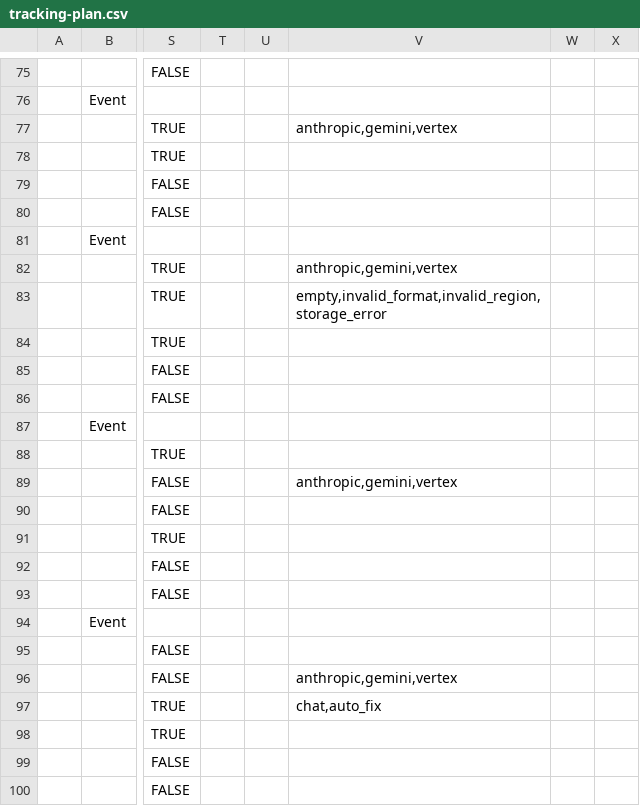
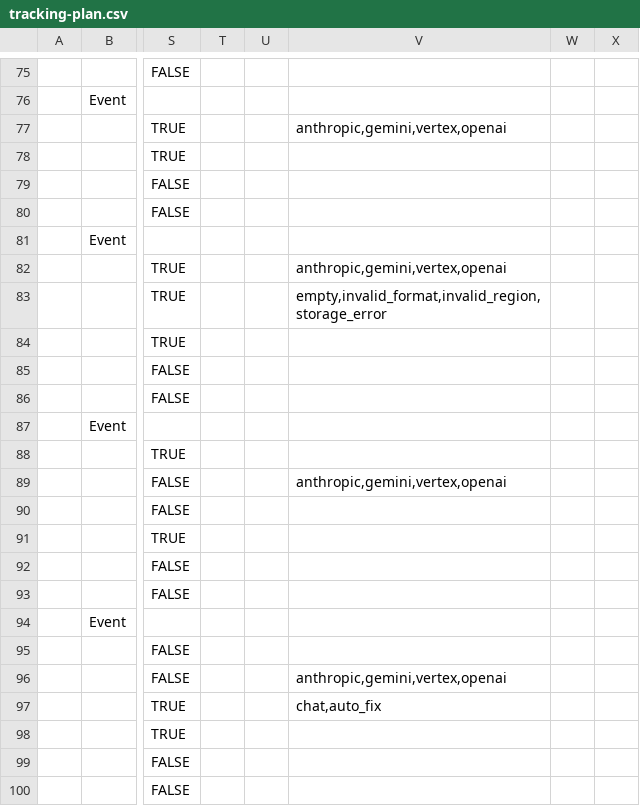
Before and after one commit to CesiumGS/cesium, a CSV file: packages/sandcastle/src/analytics/tracking-plan.csv, drawn as a sheet; only a part is shown, gaps mark what is left out; the diff names each change by its address in the sheet, - before the commit and + after, or states it on an @@ line.

Commit message:
feat(sandcastle): add OpenAI GPT-6 Copilot support

```diff
--- a/packages/sandcastle/src/analytics/tracking-plan.csv
+++ b/packages/sandcastle/src/analytics/tracking-plan.csv
-V77: anthropic,gemini,vertex
+V77: anthropic,gemini,vertex,openai
-V82: anthropic,gemini,vertex
+V82: anthropic,gemini,vertex,openai
-V89: anthropic,gemini,vertex
+V89: anthropic,gemini,vertex,openai
-V96: anthropic,gemini,vertex
+V96: anthropic,gemini,vertex,openai
```
Also changed, not shown: 18 other files.
